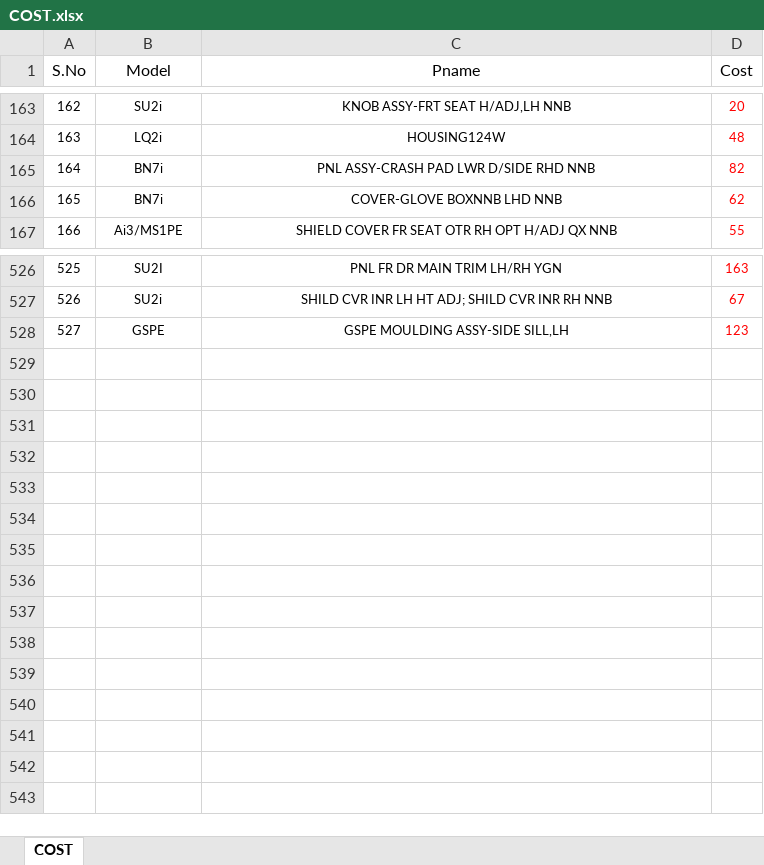
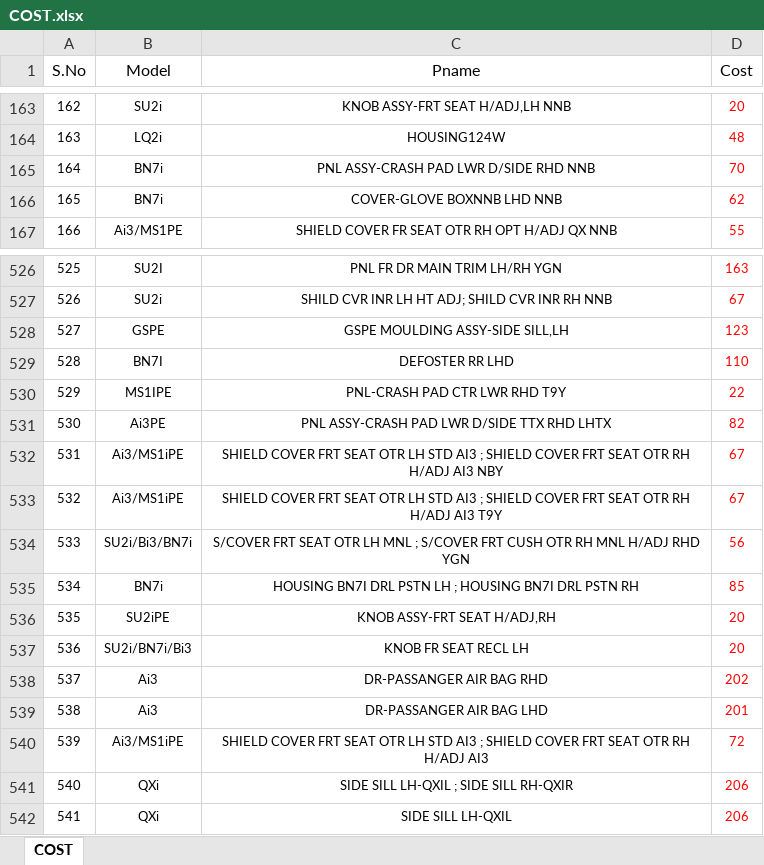
Before and after one commit to Dhamo2005/TOPRUN, an Excel workbook: COST.xlsx, sheet COST, drawn as a sheet; only a part is shown, gaps mark what is left out; values as stored, in another font and other column widths than the file's, no borders; table styles not drawn; the diff names each change by its address in the sheet, - before the commit and + after, or states it on an @@ line.

```diff
--- a/COST.xlsx (sheet COST)
+++ b/COST.xlsx (sheet COST)
-D165 (Cost): 82
+D165 (Cost): 70
+row 529: 528 | BN7I | DEFOSTER RR LHD | 110
+row 530: 529 | MS1IPE | PNL-CRASH PAD CTR LWR RHD T9Y | 22
+row 531: 530 | Ai3PE | PNL ASSY-CRASH PAD LWR D/SIDE TTX RHD LHTX | 82
+row 532: 531 | Ai3/MS1iPE | SHIELD COVER FRT SEAT OTR LH STD AI3 ; SHIELD COVER FRT SEAT OTR RH H/ADJ AI3 NBY | 67
+row 533: 532 | Ai3/MS1iPE | SHIELD COVER FRT SEAT OTR LH STD AI3 ; SHIELD COVER FRT SEAT OTR RH H/ADJ AI3 T9Y | 67
+row 534: 533 | SU2i/Bi3/BN7i | S/COVER FRT SEAT OTR LH MNL ; S/COVER FRT CUSH OTR RH MNL H/ADJ RHD YGN | 56
+row 535: 534 | BN7i | HOUSING BN7I DRL PSTN LH ; HOUSING BN7I DRL PSTN RH | 85
+row 536: 535 | SU2iPE | KNOB ASSY-FRT SEAT H/ADJ,RH | 20
+row 537: 536 | SU2i/BN7i/Bi3 | KNOB FR SEAT RECL LH | 20
+row 538: 537 | Ai3 | DR-PASSANGER AIR BAG RHD | 202
+row 539: 538 | Ai3 | DR-PASSANGER AIR BAG LHD | 201
+row 540: 539 | Ai3/MS1iPE | SHIELD COVER FRT SEAT OTR LH STD AI3 ; SHIELD COVER FRT SEAT OTR RH H/ADJ AI3 | 72
+row 541: 540 | QXi | SIDE SILL LH-QXIL ; SIDE SILL RH-QXIR | 206
+row 542: 541 | QXi | SIDE SILL LH-QXIL | 206
```
Also changed, not shown: 1 other file.
